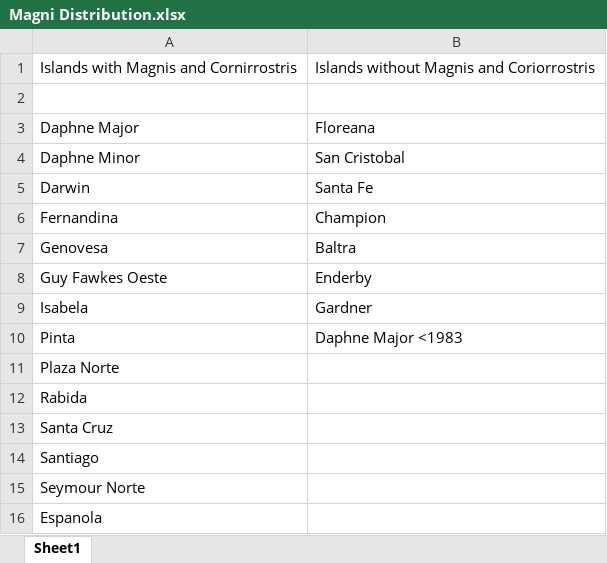
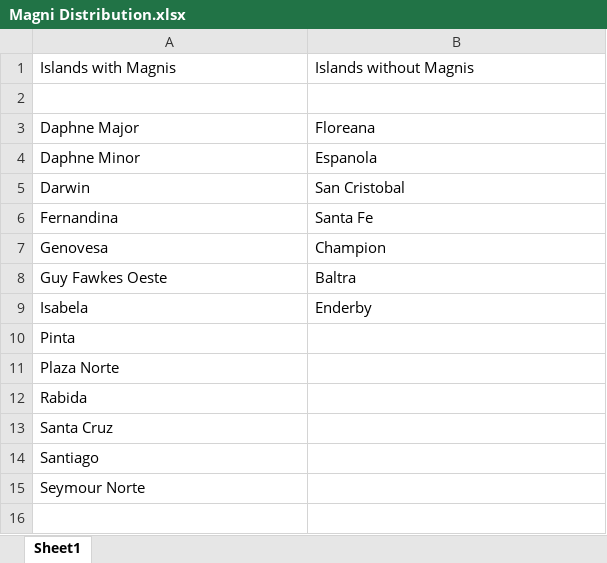
Before and after one commit to Winer-DanielR/Tribulus-mericarp-morphology, an Excel workbook: Data/Raw/Magni Distribution.xlsx, sheet Sheet1, drawn as a sheet; values as stored, in another font and other column widths than the file's, no borders; removed rows and columns are numbered as before the commit, all else as after; the diff names each change by its address in the sheet, - before the commit and + after, or states it on an @@ line.

```diff
--- a/Data/Raw/Magni Distribution.xlsx (sheet Sheet1)
+++ b/Data/Raw/Magni Distribution.xlsx (sheet Sheet1)
-row 1: Islands with Magnis and Cornirrostris | Islands without Magnis and Coriorrostris
+row 1: Islands with Magnis | Islands without Magnis
-B4: San Cristobal
+B4: Espanola
-B5: Santa Fe
+B5: San Cristobal
-B6: Champion
+B6: Santa Fe
-B7: Baltra
+B7: Champion
-B8: Enderby
+B8: Baltra
-B9: Gardner
+B9: Enderby
-B10: Daphne Major <1983
+B10: (empty)
-row 16: Espanola
```
Also changed, not shown: 34 other files.
